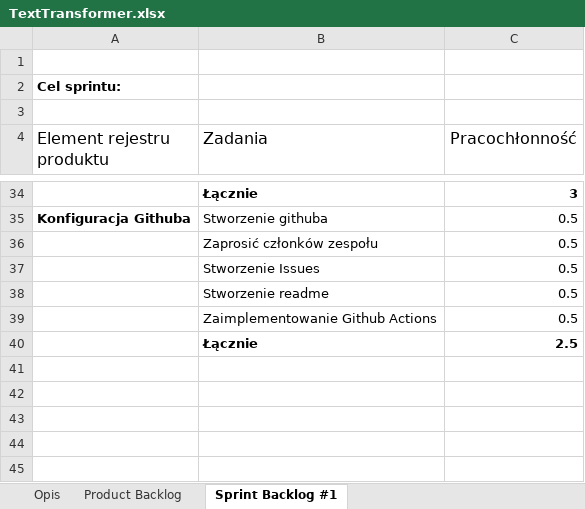
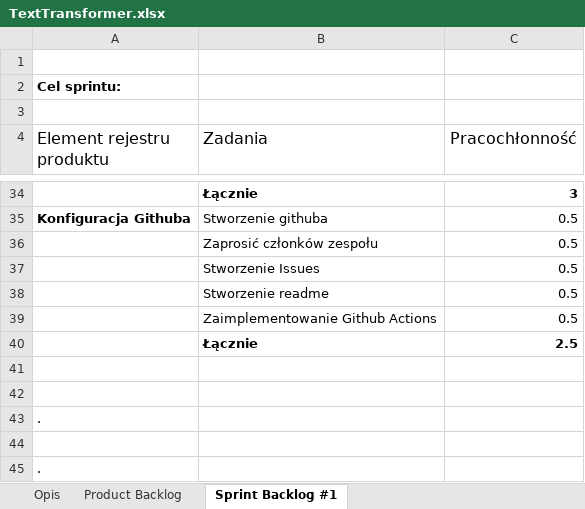
Before and after one commit to fmichalski03/Text_Transformer, an Excel workbook: TextTransformer.xlsx, sheet Sprint Backlog #1, drawn as a sheet; only a part is shown, gaps mark what is left out; values as stored, in another font and other column widths than the file's, no borders; table styles not drawn; the diff names each change by its address in the sheet, - before the commit and + after, or states it on an @@ line.

```diff
--- a/TextTransformer.xlsx (sheet Sprint Backlog #1)
+++ b/TextTransformer.xlsx (sheet Sprint Backlog #1)
+row 41: (empty)
+row 42: (empty)
+row 43: .
+row 44: (empty)
+row 45: .
```
Also changed, not shown: 1 other file.
